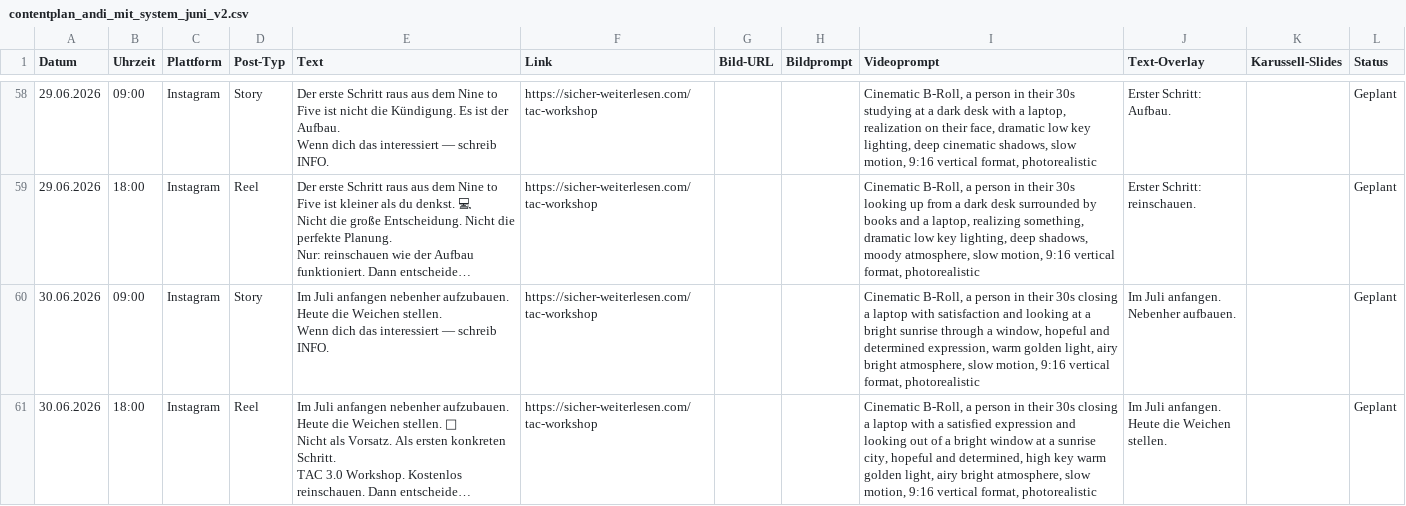
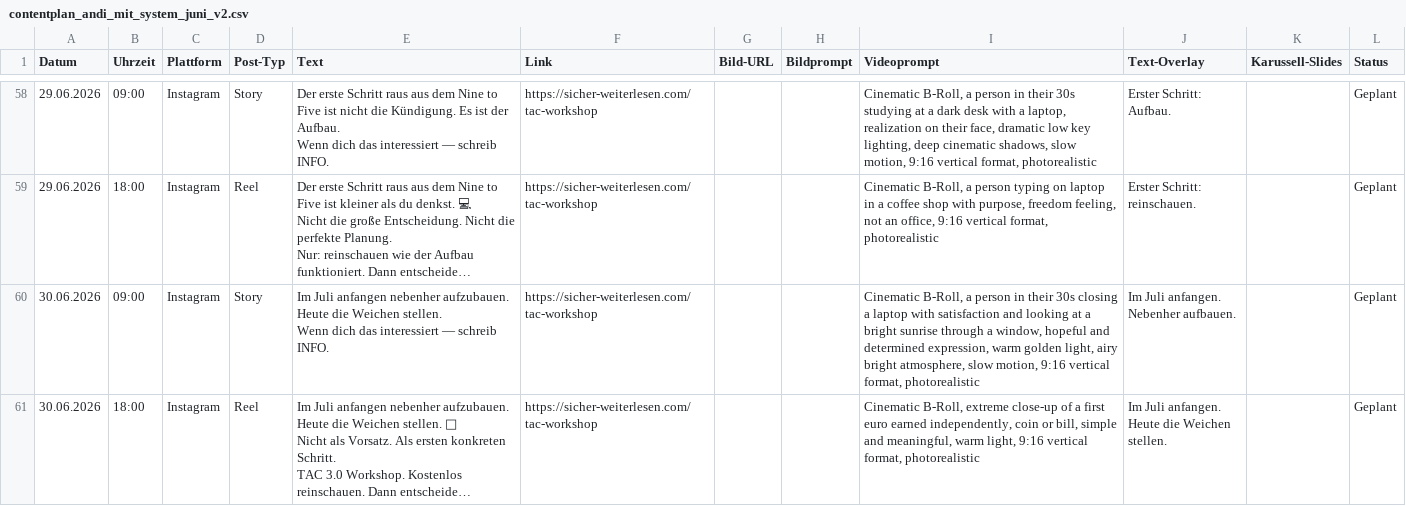
Before and after one commit to anstock-58/instagram-autopilot, a CSV file: outputs/contentplan_andi_mit_system_juni_v2.csv, drawn as a sheet; only a part is shown, gaps mark what is left out; long unchanged cells end in …; the diff covers the shown part only; the diff names each change by its address in the sheet, - before the commit and + after, or states it on an @@ line.

Commit message:
mentalgesund + mit_system: Stop-Scroll Videoprompts

```diff
--- a/outputs/contentplan_andi_mit_system_juni_v2.csv
+++ b/outputs/contentplan_andi_mit_system_juni_v2.csv
-I59 (Videoprompt): …a person in their 30s looking up from a dark desk surrounded by books and a laptop, realizing something, dramatic low key lighting, deep shadows, moody atmosphere, slow motion, 9:16 vertical…
+I59 (Videoprompt): …a person typing on laptop in a coffee shop with purpose, freedom feeling, not an office, 9:16 vertical…
-I61 (Videoprompt): Cinematic B-Roll, a person in their 30s closing a laptop with a satisfied expression and looking out of a bright window at a sunrise city, hopeful and determined, high key warm golden light, airy bright atmosphere, slow motion, 9:16 vertical…
+I61 (Videoprompt): Cinematic B-Roll, extreme close-up of a first euro earned independently, coin or bill, simple and meaningful, warm light, 9:16 vertical…
```
Also changed, not shown: 28 edited cells elsewhere in this file, outputs/contentplan_andi_mentalgesund_juni_v2.csv.
